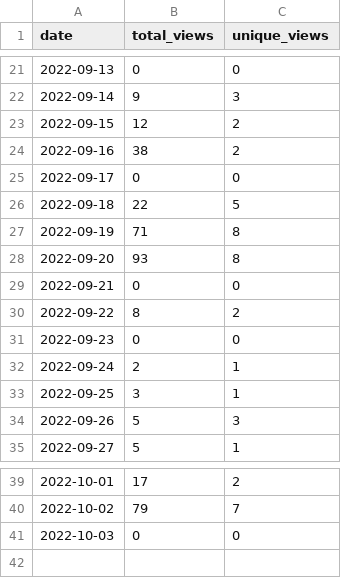
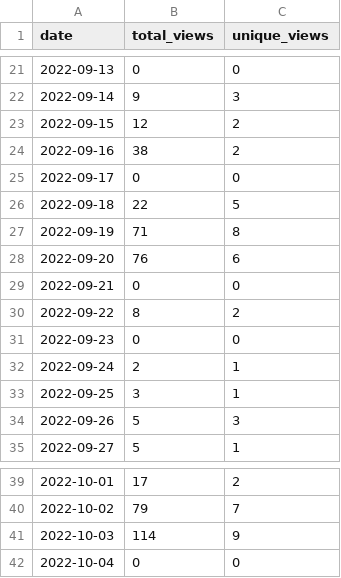
Before and after one commit to MatthewBentz/Comp2210, a CSV file: .traffic/views.csv, drawn as a sheet; only a part is shown, gaps mark what is left out.

Commit message:
Updating repository traffic graph

```diff
--- a/.traffic/views.csv
+++ b/.traffic/views.csv
@@ -27,3 +27,3 @@ date,total_views,unique_views
 2022-09-19,71,8
-2022-09-20,93,8
+2022-09-20,76,6
 2022-09-21,0,0
@@ -40,2 +40,3 @@ date,total_views,unique_views
 2022-10-02,79,7
-2022-10-03,0,0
+2022-10-03,114,9
+2022-10-04,0,0
```
Also changed, not shown: .traffic/clones.csv, 3 other files.
